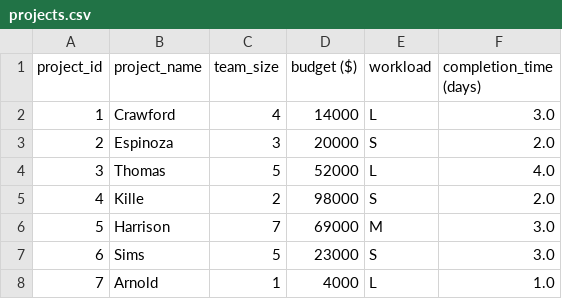
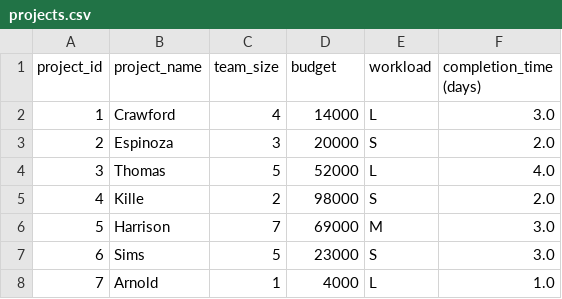
Before and after one commit to fnnelson/CapstoneProject, a CSV file: projects.csv, drawn as a sheet; only a part is shown.

```diff
--- a/projects.csv
+++ b/projects.csv
@@ -1,2 +1,2 @@
-project_id,project_name,team_size,budget ($),workload,completion_time (days)
+project_id,project_name,team_size,budget,workload,completion_time (days)
 1,Crawford,4,14000,L,3.0
```
Also changed, not shown: tasks.csv, 3 other files.
